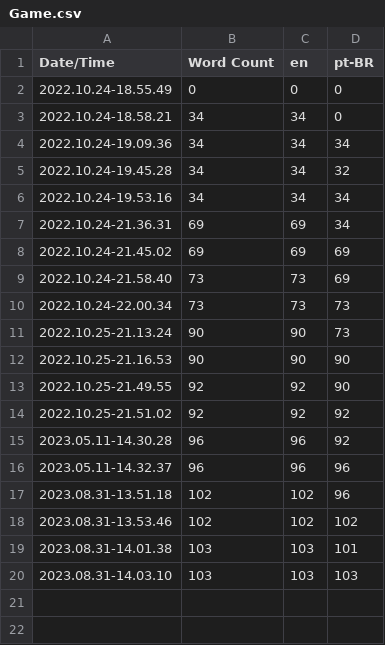
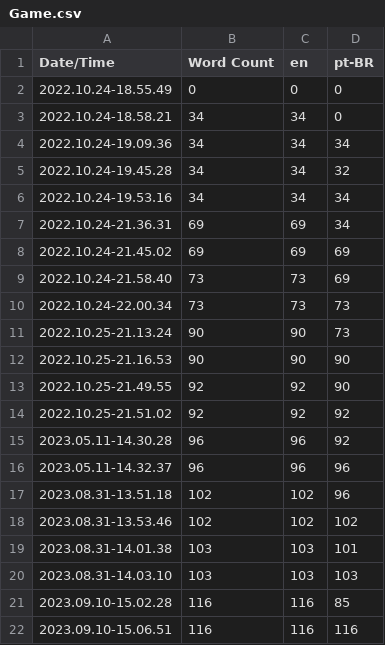
Before and after one commit to marconaveni/ClassicLauncher, a CSV file: Content/Localization/Game/Game.csv, drawn as a sheet.

```diff
--- a/Content/Localization/Game/Game.csv
+++ b/Content/Localization/Game/Game.csv
@@ -20 +20,3 @@ Date/Time,Word Count,en,pt-BR
 2023.08.31-14.03.10,103,103,103
+2023.09.10-15.02.28,116,116,85
+2023.09.10-15.06.51,116,116,116
```
Also changed, not shown: 33 other files.
